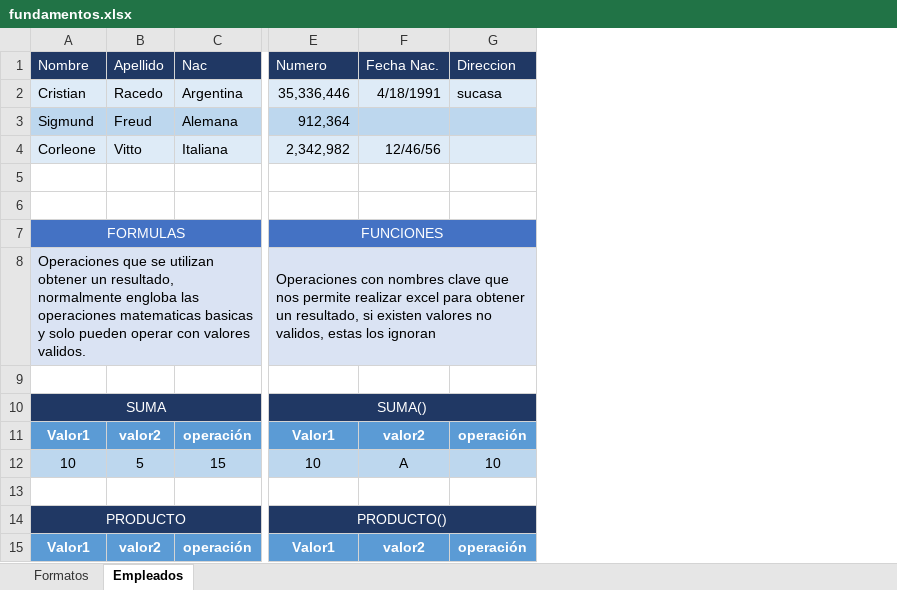
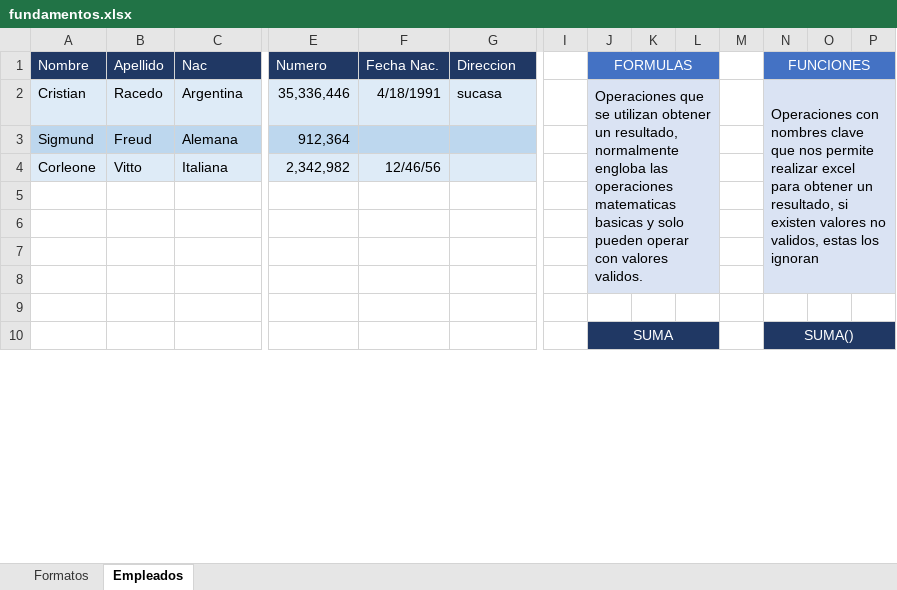
Before and after one commit to C215714N/EducacionIT, an Excel workbook: fundamentos.xlsx, sheet Empleados, drawn as a sheet; only a part is shown, gaps mark what is left out; values as stored, in another font and other column widths than the file's, no borders; removed rows and columns are numbered as before the commit, all else as after; rows hold the shown columns only; the diff covers the shown part only; the diff names each change by its address in the sheet, - before the commit and + after, or states it on an @@ line.

```diff
--- a/fundamentos.xlsx (sheet Empleados)
+++ b/fundamentos.xlsx (sheet Empleados)
+column I, empty
+column J (FORMULAS), rows 2-10: Operaciones que se utilizan obtener un resultado, normalmente engloba las operaciones matematicas basicas y solo pueden operar con valores validos. |  |  |  |  |  |  |  | SUMA
+column K, empty
+column L, empty
+column M, empty
+column N (FUNCIONES), rows 2-10: Operaciones con nombres clave que nos permite realizar excel para obtener un resultado, si existen valores no validos, estas los ignoran |  |  |  |  |  |  |  | SUMA()
+column O, empty
+column P, empty
-row 7: FORMULAS |  |  | FUNCIONES
-row 8: Operaciones que se utilizan obtener un resultado, normalmente engloba las operaciones matematicas basicas y solo pueden operar con valores validos. |  |  | Operaciones con nombres clave que nos permite realizar excel para obtener un resultado, si existen valores no validos, estas los ignoran
-row 10: SUMA |  |  | SUMA()
-row 11: Valor1 | valor2 | operación | Valor1 | valor2 | operación
-row 12: 10 | 5 | 15 | 10 | A | 10
-row 9: PRODUCTO |  |  | PRODUCTO()
+row 9: (empty)
-A9:C9 fill: #203864
+A9:C9 fill: none
-A14:C14 merged
-E9:G9 fill: #203864
+E9:G9 fill: none
-E14:G14 merged
-A10 (Nombre): Valor1
+A10 (Nombre): (empty)
-A10:C10 fill: #5B9BD5
+A10:C10 fill: none
-B10 (Apellido): valor2
+B10 (Apellido): (empty)
-C10 (Nac): operación
+C10 (Nac): (empty)
-E10 (Numero): Valor1
+E10 (Numero): (empty)
-E10:G10 fill: #5B9BD5
+E10:G10 fill: none
-F10 (Fecha Nac.): valor2
+F10 (Fecha Nac.): (empty)
-G10 (Direccion): operación
+G10 (Direccion): (empty)
```
Also changed, not shown: 9 added rows, 6 edited cells and cell formats elsewhere in this sheet, 1 other file.
